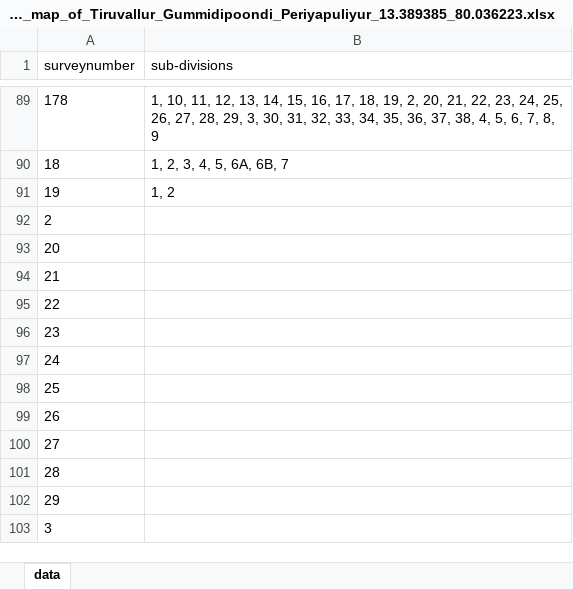
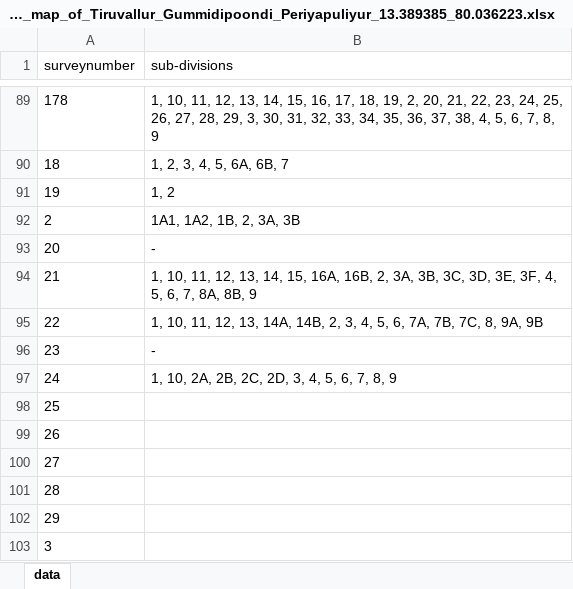
Before and after one commit to sivaramanRW/scraper-glv, an Excel workbook: out/Village_map_of_Tiruvallur_Gummidipoondi_Periyapuliyur_13.389385_80.036223.xlsx, sheet data, drawn as a sheet; only a part is shown, gaps mark what is left out; values as stored, in another font and other column widths than the file's, no borders; the diff names each change by its address in the sheet, - before the commit and + after, or states it on an @@ line.

```diff
--- a/out/Village_map_of_Tiruvallur_Gummidipoondi_Periyapuliyur_13.389385_80.036223.xlsx (sheet data)
+++ b/out/Village_map_of_Tiruvallur_Gummidipoondi_Periyapuliyur_13.389385_80.036223.xlsx (sheet data)
-B92 (sub-divisions): (empty)
+B92 (sub-divisions): 1A1, 1A2, 1B, 2, 3A, 3B
-B93 (sub-divisions): (empty)
+B93 (sub-divisions): -
-B94 (sub-divisions): (empty)
+B94 (sub-divisions): 1, 10, 11, 12, 13, 14, 15, 16A, 16B, 2, 3A, 3B, 3C, 3D, 3E, 3F, 4, 5, 6, 7, 8A, 8B, 9
-B95 (sub-divisions): (empty)
+B95 (sub-divisions): 1, 10, 11, 12, 13, 14A, 14B, 2, 3, 4, 5, 6, 7A, 7B, 7C, 8, 9A, 9B
-B96 (sub-divisions): (empty)
+B96 (sub-divisions): -
-B97 (sub-divisions): (empty)
+B97 (sub-divisions): 1, 10, 2A, 2B, 2C, 2D, 3, 4, 5, 6, 7, 8, 9
```
Also changed, not shown: out/Village_map_of_Tiruvallur_Gummidipoondi_Vaniamalli_13.417093_80.026551.xlsx, 2 other files.
